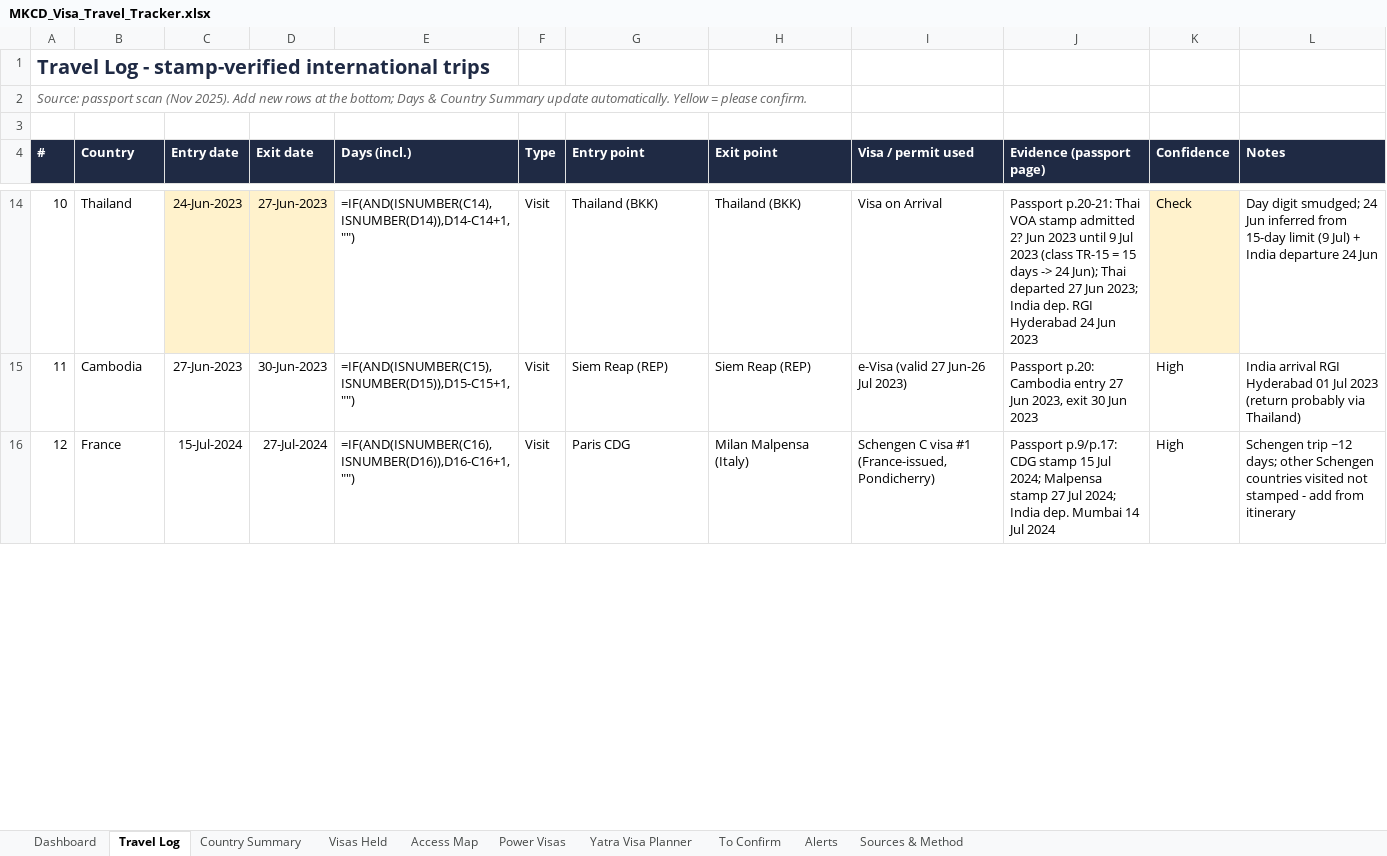
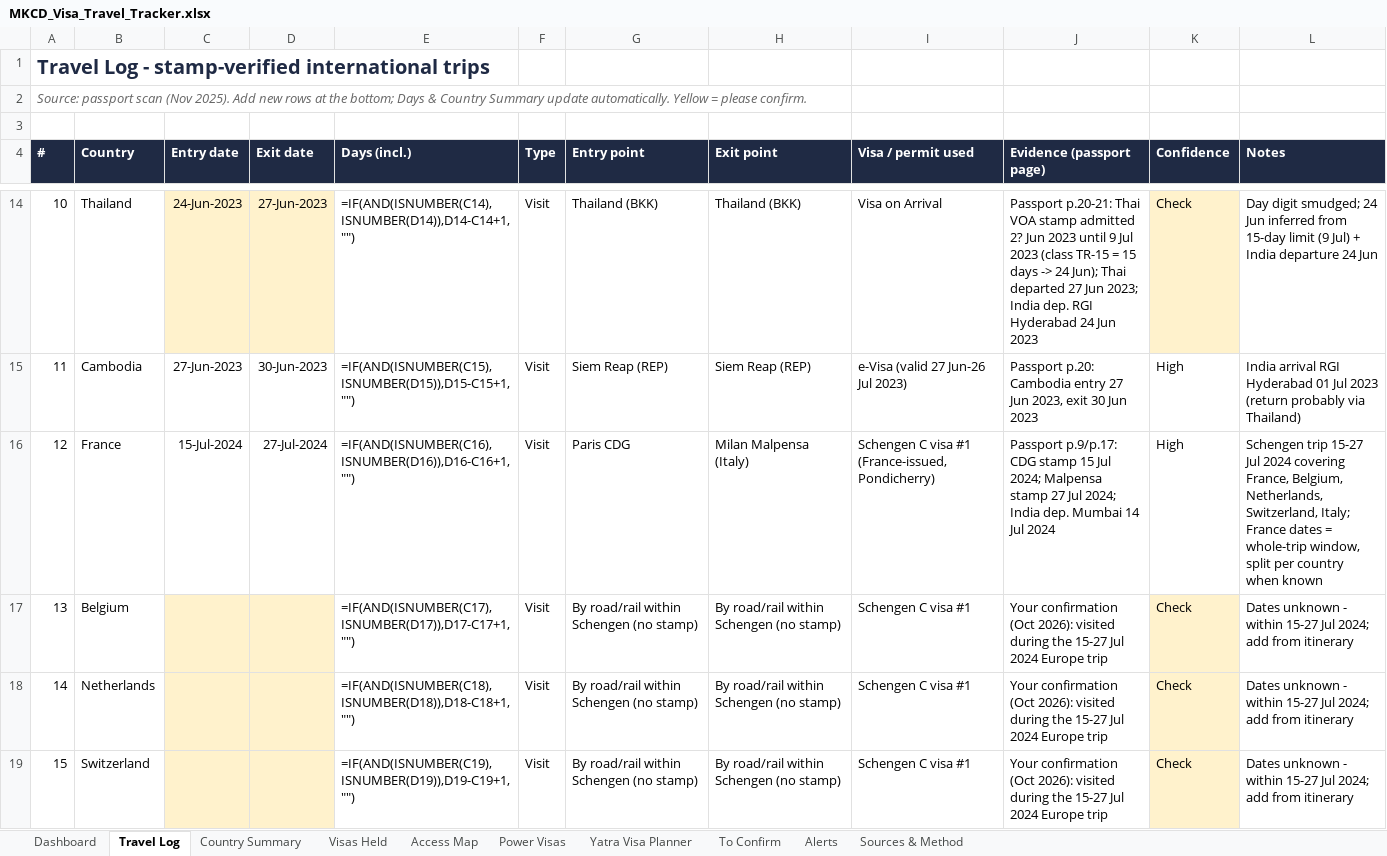
Before and after one commit to mkcdasa/YatraContentSeptember2026, an Excel workbook: docs/visa-travel/MKCD_Visa_Travel_Tracker.xlsx, sheet Travel Log, drawn as a sheet; only a part is shown, gaps mark what is left out; values as stored, in another font and other column widths than the file's, no borders; formulas without a stored value are shown as written; the diff covers the shown part only; the diff names each change by its address in the sheet, - before the commit and + after, or states it on an @@ line.

```diff
--- a/docs/visa-travel/MKCD_Visa_Travel_Tracker.xlsx (sheet Travel Log)
+++ b/docs/visa-travel/MKCD_Visa_Travel_Tracker.xlsx (sheet Travel Log)
-L16 (Notes): Schengen trip ~12 days; other Schengen countries visited not stamped - add from itinerary
+L16 (Notes): Schengen trip 15-27 Jul 2024 covering France, Belgium, Netherlands, Switzerland, Italy; France dates = whole-trip window, split per country when known
+row 17: 13 | Belgium |  |  | =IF(AND(ISNUMBER(C17),ISNUMBER(D17)),D17-C17+1,"") | Visit | By road/rail within Schengen (no stamp) | By road/rail within Schengen (no stamp) | Schengen C visa #1 | Your confirmation (Oct 2026): visited during the 15-27 Jul 2024 Europe trip | Check | Dates unknown - within 15-27 Jul 2024; add from itinerary
+row 18: 14 | Netherlands |  |  | =IF(AND(ISNUMBER(C18),ISNUMBER(D18)),D18-C18+1,"") | Visit | By road/rail within Schengen (no stamp) | By road/rail within Schengen (no stamp) | Schengen C visa #1 | Your confirmation (Oct 2026): visited during the 15-27 Jul 2024 Europe trip | Check | Dates unknown - within 15-27 Jul 2024; add from itinerary
+row 19: 15 | Switzerland |  |  | =IF(AND(ISNUMBER(C19),ISNUMBER(D19)),D19-C19+1,"") | Visit | By road/rail within Schengen (no stamp) | By road/rail within Schengen (no stamp) | Schengen C visa #1 | Your confirmation (Oct 2026): visited during the 15-27 Jul 2024 Europe trip | Check | Dates unknown - within 15-27 Jul 2024; add from itinerary
```
Also changed, not shown: 9 edited cells and row numbers in column A elsewhere in this sheet, sheet Country Summary, sheet Dashboard, 2 other files.
